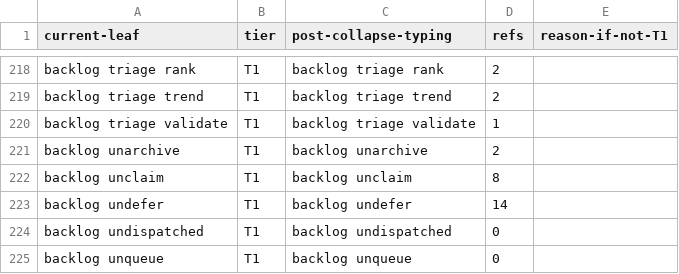
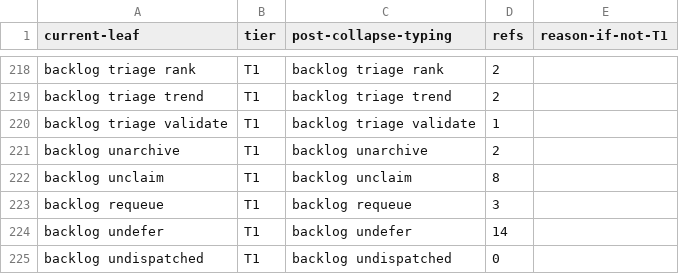
Before and after one commit to bllshttng/footnote, a TSV file: scripts/ci/verb-collapse-map.tsv, drawn as a sheet; only a part is shown, gaps mark what is left out; the shorter side is filled out with more unchanged rows.

Commit message:
chore(verbs): allocate backlog requeue across the verb-surface ratchets
One collapse-map row (T1, refs 3 from the verb-callers sweep) and the
inventory count bump; verb-baseline.txt regenerates byte-identical.

```diff
--- a/scripts/ci/verb-collapse-map.tsv
+++ b/scripts/ci/verb-collapse-map.tsv
@@ -222,2 +222,3 @@ backlog unarchive	T1	backlog unarchive	2
 backlog unclaim	T1	backlog unclaim	8
+backlog requeue	T1	backlog requeue	3
 backlog undefer	T1	backlog undefer	14
```
Also changed, not shown: 1 other file.
